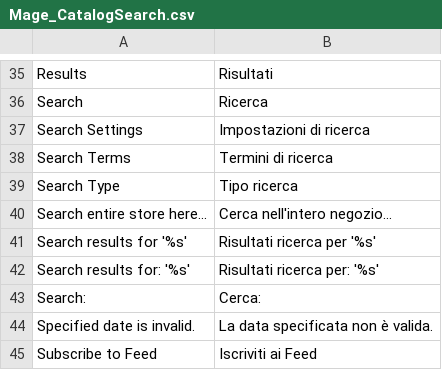
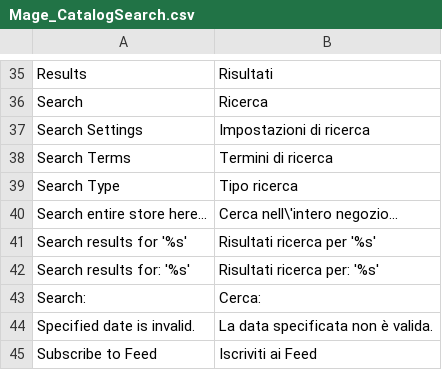
Before and after one commit to up3up/italian-translate, a CSV file: app/locale/it_IT/Mage_CatalogSearch.csv, drawn as a sheet; only a part is shown, gaps mark what is left out.

Commit message:
Update Mage_CatalogSearch.csv

```diff
--- a/app/locale/it_IT/Mage_CatalogSearch.csv
+++ b/app/locale/it_IT/Mage_CatalogSearch.csv
@@ -39,3 +39,3 @@
 "Search Type","Tipo ricerca"
-"Search entire store here...","Cerca nell'intero negozio..."
+"Search entire store here...","Cerca nell\'intero negozio..."
 "Search results for '%s'","Risultati ricerca per '%s'"
```
